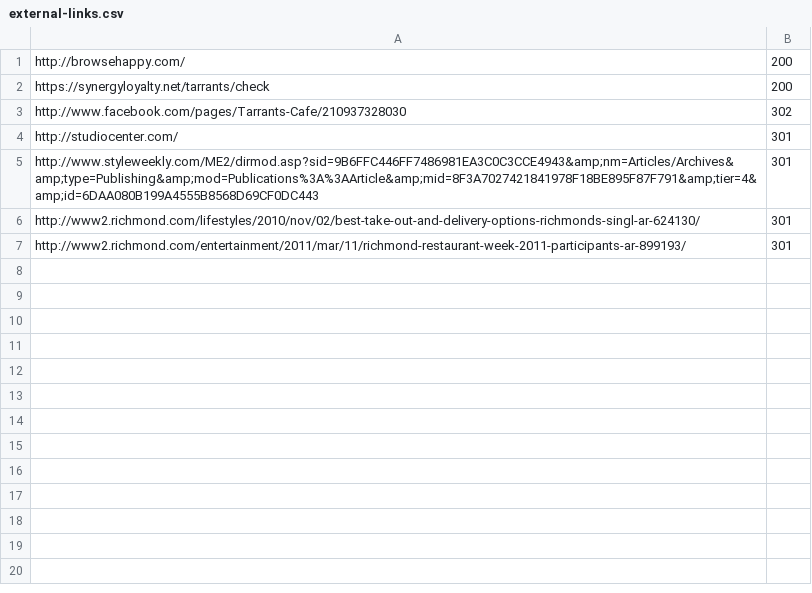
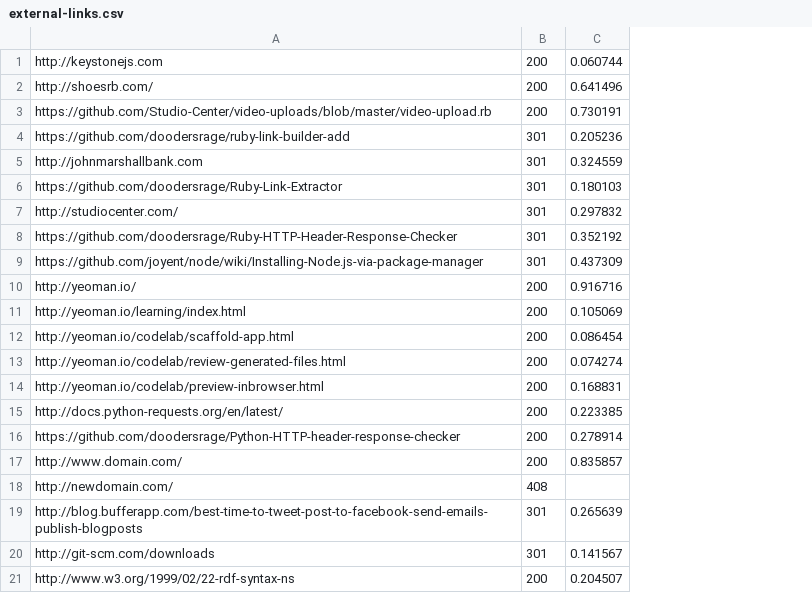
Before and after one commit to Studio-Center/Ruby-Link-Extractor, a CSV file: external-links.csv, drawn as a sheet; only a part is shown; removed rows and columns are numbered as before the commit, all else as after; the diff covers the shown part only; the diff names each change by its address in the sheet, - before the commit and + after, or states it on an @@ line.

```diff
--- a/external-links.csv
+++ b/external-links.csv
-column A, rows 1-2: http://browsehappy.com/ | https://synergyloyalty.net/tarrants/check; rows 4-7: http://studiocenter.com/ | http://www.styleweekly.com/ME2/dirmod.asp?sid=9B6FFC446FF7486981EA3C0C3CCE4943&amp;nm=Articles/Archives&amp;type=Publishing&amp;mod=Publications%3A%3AArticle&amp;mid=8F3A7027421841978F18BE895F87F791&amp;tier=4&amp;id=6DAA080B199A4555B8568D69CF0DC443 | http://www2.richmond.com/lifestyles/2010/nov/02/best-take-out-and-delivery-options-richmonds-singl-ar-624130/ | http://www2.richmond.com/entertainment/2011/mar/11/richmond-restaurant-week-2011-participants-ar-899193/
+column A, rows 1-2: http://keystonejs.com | http://shoesrb.com/; rows 4-7: https://github.com/doodersrage/ruby-link-builder-add | http://johnmarshallbank.com | https://github.com/doodersrage/Ruby-Link-Extractor | http://studiocenter.com/
+column C, rows 1-2: 0.060744 | 0.641496; rows 4-7: 0.205236 | 0.324559 | 0.180103 | 0.297832
@@ row 3 moved to row 45: http://www.mattcutts.com/blog/keywords-m… @@
+row 3: https://github.com/Studio-Center/video-uploads/blob/master/video-upload.rb | 200 | 0.730191
+row 8: https://github.com/doodersrage/Ruby-HTTP-Header-Response-Checker | 301 | 0.352192
+row 9: https://github.com/joyent/node/wiki/Installing-Node.js-via-package-manager | 301 | 0.437309
+row 10: http://yeoman.io/ | 200 | 0.916716
+row 11: http://yeoman.io/learning/index.html | 200 | 0.105069
+row 12: http://yeoman.io/codelab/scaffold-app.html | 200 | 0.086454
+row 13: http://yeoman.io/codelab/review-generated-files.html | 200 | 0.074274
+row 14: http://yeoman.io/codelab/preview-inbrowser.html | 200 | 0.168831
+row 15: http://docs.python-requests.org/en/latest/ | 200 | 0.223385
+row 16: https://github.com/doodersrage/Python-HTTP-header-response-checker | 200 | 0.278914
+row 17: http://www.domain.com/ | 200 | 0.835857
+row 18: http://newdomain.com/ | 408
+row 19: http://blog.bufferapp.com/best-time-to-tweet-post-to-facebook-send-emails-publish-blogposts | 301 | 0.265639
+row 20: http://git-scm.com/downloads | 301 | 0.141567
+row 21: http://www.w3.org/1999/02/22-rdf-syntax-ns | 200 | 0.204507
```
Also changed, not shown: 23 added rows elsewhere in this file, results.csv, 2 other files.
